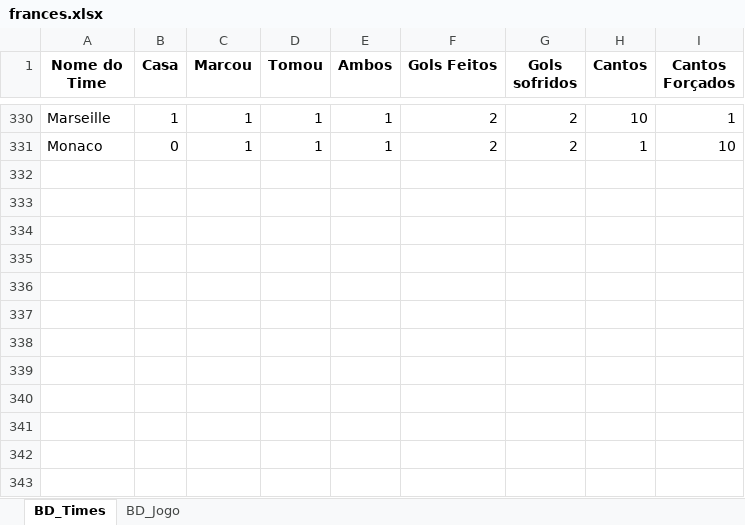
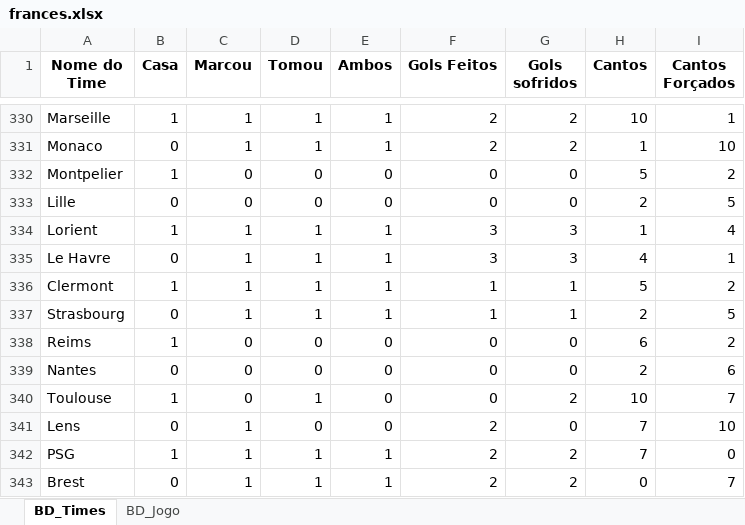
Before and after one commit to marcoscerqueira2603/pagina_apostas, an Excel workbook: frances.xlsx, sheet BD_Times, drawn as a sheet; only a part is shown, gaps mark what is left out; values as stored, in another font and other column widths than the file's, no borders; the diff names each change by its address in the sheet, - before the commit and + after, or states it on an @@ line.

```diff
--- a/frances.xlsx (sheet BD_Times)
+++ b/frances.xlsx (sheet BD_Times)
+row 332: Montpelier | 1 | 0 | 0 | 0 | 0 | 0 | 5 | 2
+row 333: Lille | 0 | 0 | 0 | 0 | 0 | 0 | 2 | 5
+row 334: Lorient | 1 | 1 | 1 | 1 | 3 | 3 | 1 | 4
+row 335: Le Havre | 0 | 1 | 1 | 1 | 3 | 3 | 4 | 1
+row 336: Clermont | 1 | 1 | 1 | 1 | 1 | 1 | 5 | 2
+row 337: Strasbourg | 0 | 1 | 1 | 1 | 1 | 1 | 2 | 5
+row 338: Reims | 1 | 0 | 0 | 0 | 0 | 0 | 6 | 2
+row 339: Nantes | 0 | 0 | 0 | 0 | 0 | 0 | 2 | 6
+row 340: Toulouse | 1 | 0 | 1 | 0 | 0 | 2 | 10 | 7
+row 341: Lens | 0 | 1 | 0 | 0 | 2 | 0 | 7 | 10
+row 342: PSG | 1 | 1 | 1 | 1 | 2 | 2 | 7 | 0
+row 343: Brest | 0 | 1 | 1 | 1 | 2 | 2 | 0 | 7
```
Also changed, not shown: sheet BD_Jogo, Dados_Forms.xlsx, espanhol.xlsx, 9 other files.
